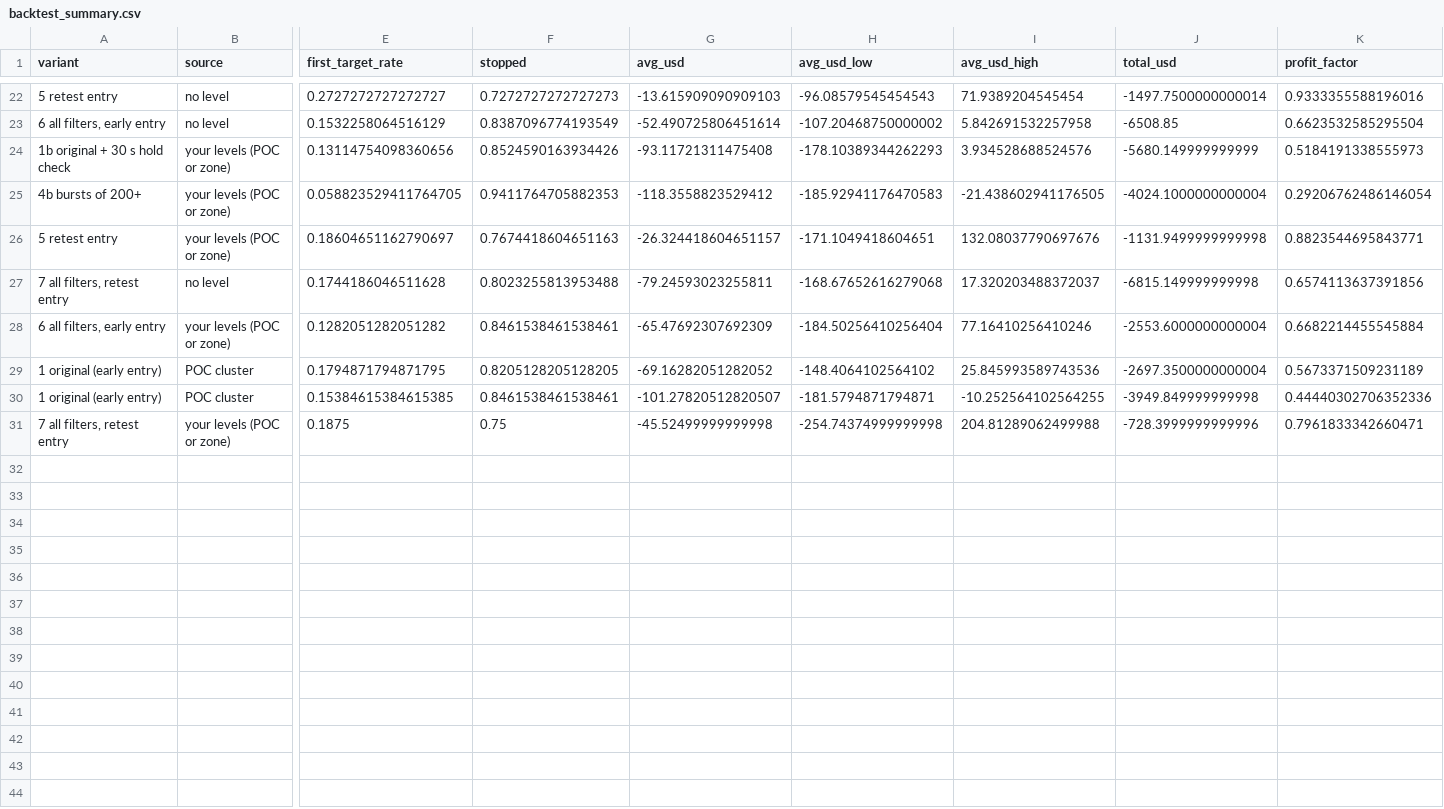
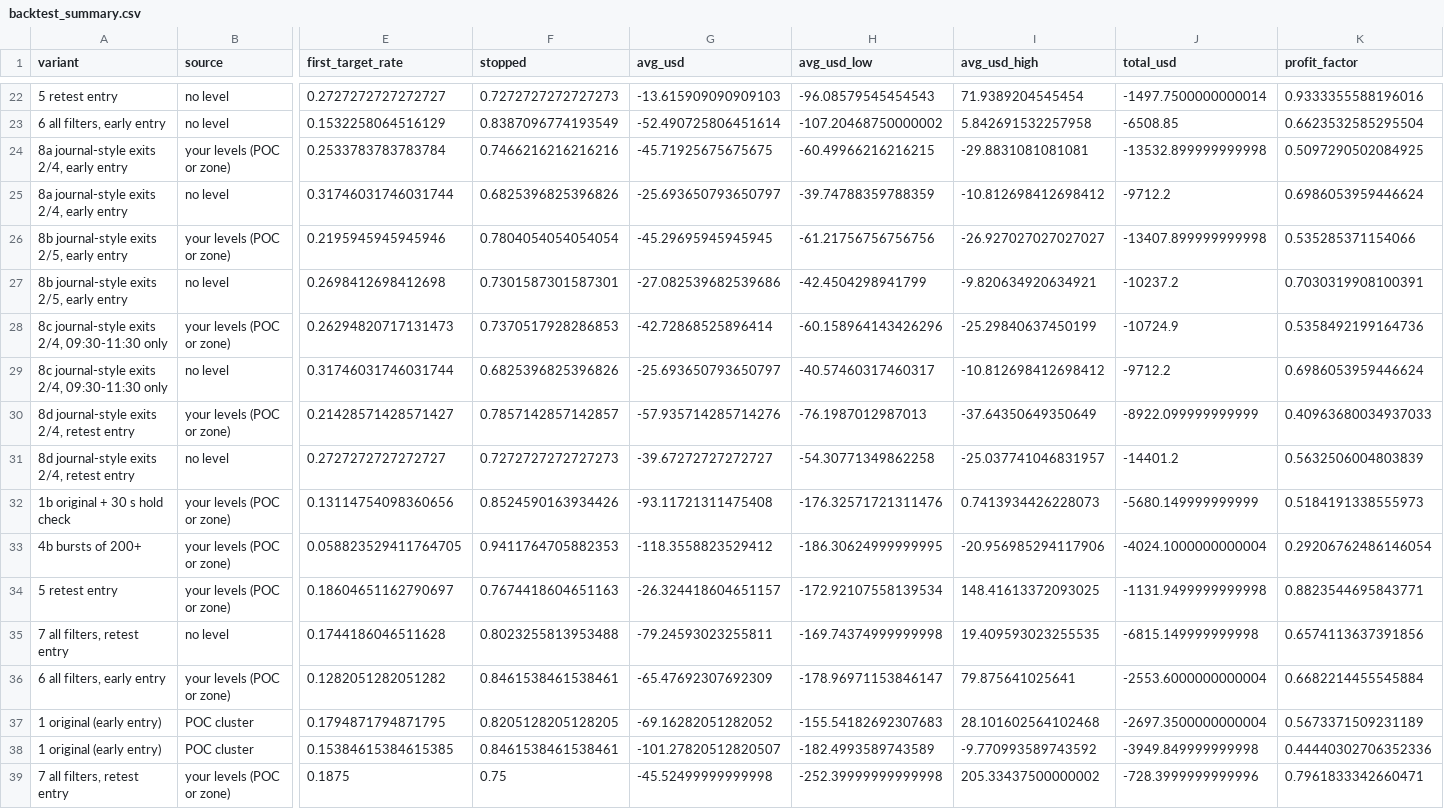
Before and after one commit to acastro2claude/tradingbot, a CSV file: research/results/step2/backtest_summary.csv, drawn as a sheet; only a part is shown, gaps mark what is left out; addresses are those after the commit; rows hold the shown columns only; the diff names each change by its address in the sheet, - before the commit and + after, or states it on an @@ line.

```diff
--- a/research/results/step2/backtest_summary.csv
+++ b/research/results/step2/backtest_summary.csv
+row 24: 8a journal-style exits 2/4, early entry | your levels (POC or zone) | 0.2533783783783784 | 0.7466216216216216 | -45.71925675675675 | -60.49966216216215 | -29.8831081081081 | -13532.899999999998 | 0.5097290502084925
+row 25: 8a journal-style exits 2/4, early entry | no level | 0.31746031746031744 | 0.6825396825396826 | -25.693650793650797 | -39.74788359788359 | -10.812698412698412 | -9712.2 | 0.6986053959446624
+row 26: 8b journal-style exits 2/5, early entry | your levels (POC or zone) | 0.2195945945945946 | 0.7804054054054054 | -45.29695945945945 | -61.21756756756756 | -26.927027027027027 | -13407.899999999998 | 0.535285371154066
+row 27: 8b journal-style exits 2/5, early entry | no level | 0.2698412698412698 | 0.7301587301587301 | -27.082539682539686 | -42.4504298941799 | -9.820634920634921 | -10237.2 | 0.7030319908100391
+row 28: 8c journal-style exits 2/4, 09:30-11:30 only | your levels (POC or zone) | 0.26294820717131473 | 0.7370517928286853 | -42.72868525896414 | -60.158964143426296 | -25.29840637450199 | -10724.9 | 0.5358492199164736
+row 29: 8c journal-style exits 2/4, 09:30-11:30 only | no level | 0.31746031746031744 | 0.6825396825396826 | -25.693650793650797 | -40.57460317460317 | -10.812698412698412 | -9712.2 | 0.6986053959446624
+row 30: 8d journal-style exits 2/4, retest entry | your levels (POC or zone) | 0.21428571428571427 | 0.7857142857142857 | -57.935714285714276 | -76.1987012987013 | -37.64350649350649 | -8922.099999999999 | 0.40963680034937033
+row 31: 8d journal-style exits 2/4, retest entry | no level | 0.2727272727272727 | 0.7272727272727273 | -39.67272727272727 | -54.30771349862258 | -25.037741046831957 | -14401.2 | 0.5632506004803839
-H32 (avg_usd_low): -178.10389344262293
+H32 (avg_usd_low): -176.32571721311476
-I32 (avg_usd_high): 3.934528688524576
+I32 (avg_usd_high): 0.7413934426228073
-H33 (avg_usd_low): -185.92941176470583
+H33 (avg_usd_low): -186.30624999999995
-I33 (avg_usd_high): -21.438602941176505
+I33 (avg_usd_high): -20.956985294117906
-H34 (avg_usd_low): -171.1049418604651
+H34 (avg_usd_low): -172.92107558139534
-I34 (avg_usd_high): 132.08037790697676
+I34 (avg_usd_high): 148.41613372093025
-H35 (avg_usd_low): -168.67652616279068
+H35 (avg_usd_low): -169.74374999999998
-I35 (avg_usd_high): 17.320203488372037
+I35 (avg_usd_high): 19.409593023255535
-H36 (avg_usd_low): -184.50256410256404
+H36 (avg_usd_low): -178.96971153846147
-I36 (avg_usd_high): 77.16410256410246
+I36 (avg_usd_high): 79.875641025641
-H37 (avg_usd_low): -148.4064102564102
+H37 (avg_usd_low): -155.54182692307683
-I37 (avg_usd_high): 25.845993589743536
+I37 (avg_usd_high): 28.101602564102468
-H38 (avg_usd_low): -181.5794871794871
+H38 (avg_usd_low): -182.4993589743589
-I38 (avg_usd_high): -10.252564102564255
+I38 (avg_usd_high): -9.770993589743592
-H39 (avg_usd_low): -254.74374999999998
+H39 (avg_usd_low): -252.39999999999998
-I39 (avg_usd_high): 204.81289062499988
+I39 (avg_usd_high): 205.33437500000002
```
Also changed, not shown: 5 other files.
